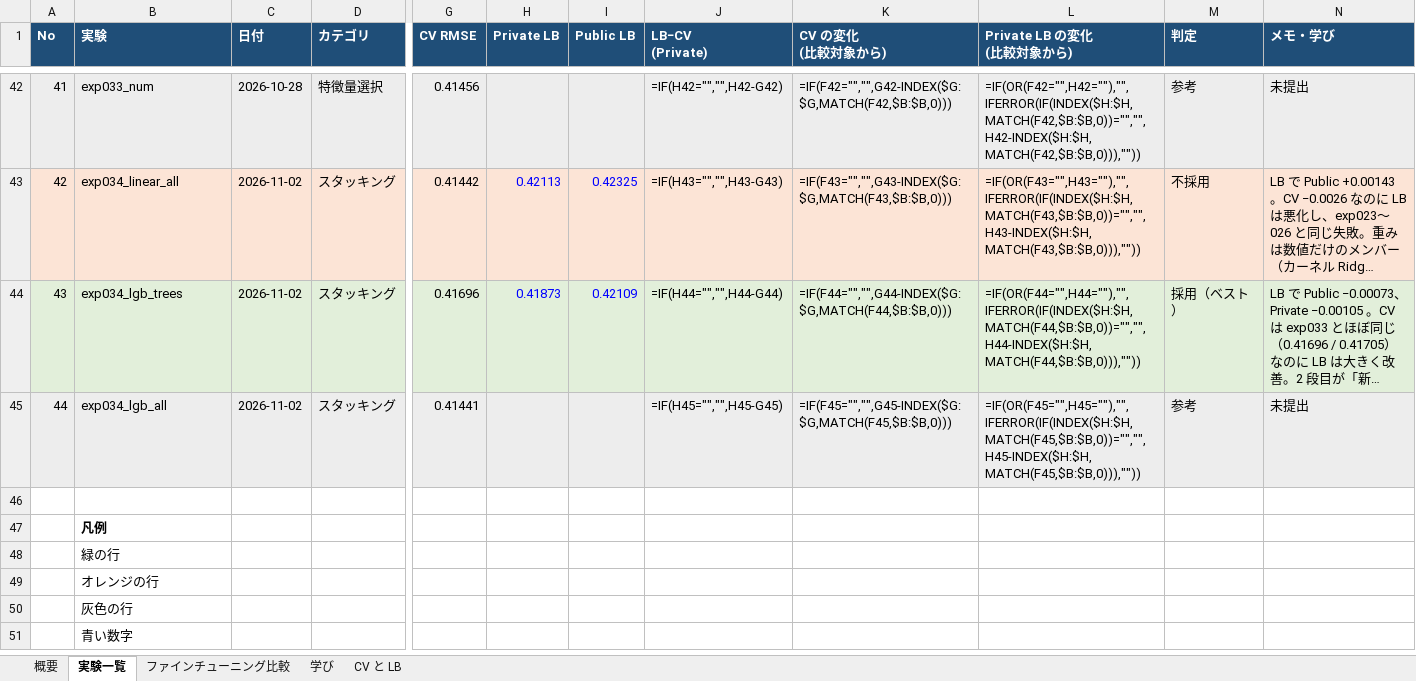
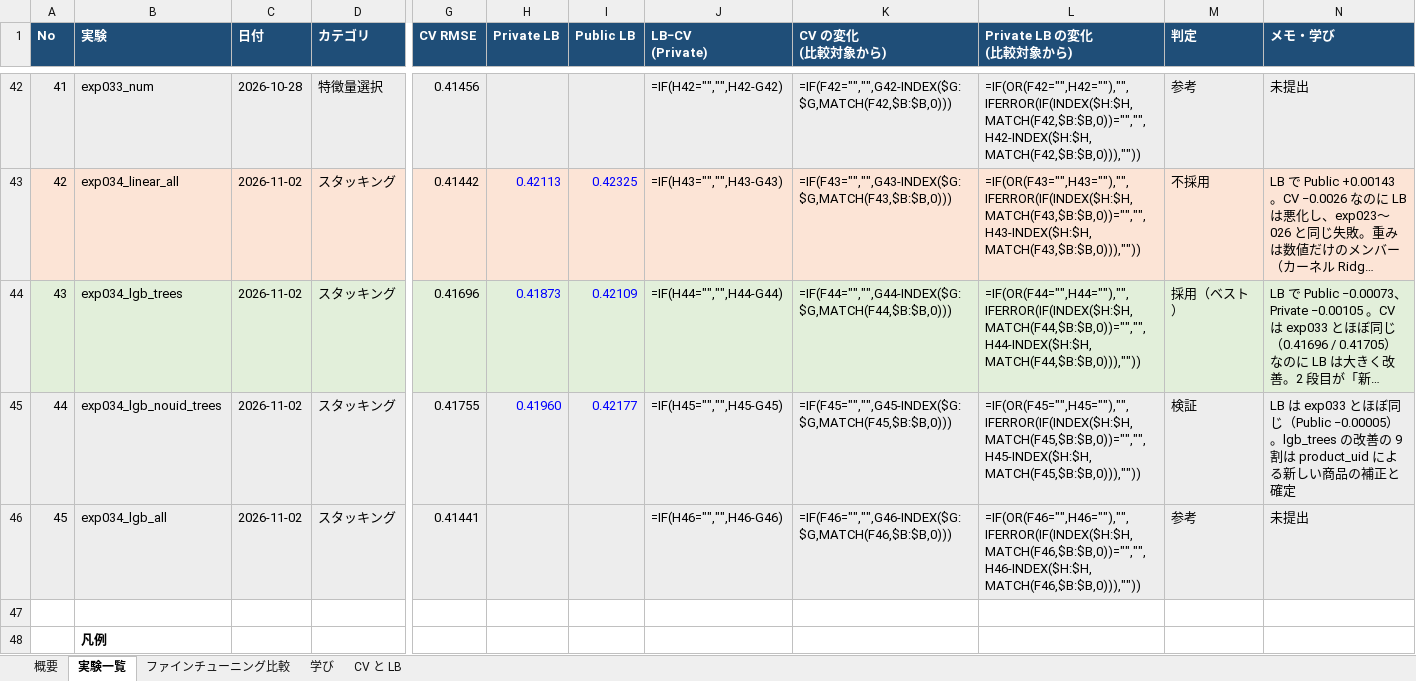
Before and after one commit to hayabusa888a/kaggle_homedepo, an Excel workbook: experiments_summary.xlsx, sheet 実験一覧, drawn as a sheet; only a part is shown, gaps mark what is left out; the shorter side is filled out with more unchanged rows; long unchanged cells end in …; values as stored, in another font and other column widths than the file's, no borders; formulas without a stored value are shown as written; addresses are those after the commit; rows hold the shown columns only; the diff names each change by its address in the sheet, - before the commit and + after, or states it on an @@ line.

```diff
--- a/experiments_summary.xlsx (sheet 実験一覧)
+++ b/experiments_summary.xlsx (sheet 実験一覧)
+row 45: 44 | exp034_lgb_nouid_trees | 2026-11-02 | スタッキング | 0.41755 | 0.41960 | 0.42177 | =IF(H45="","",H45-G45) | =IF(F45="","",G45-INDEX($G:$G,MATCH(F45,$B:$B,0))) | =IF(OR(F45="",H45=""),"",IFERROR(IF(INDEX($H:$H,MATCH(F45,$B:$B,0))="","",H45-INDEX($H:$H,MATCH(F45,$B:$B,0))),"")) | 検証 | LB は exp033 とほぼ同じ（Public −0.00005）。lgb_trees の改善の 9 割は product_uid による新しい商品の補正と確定
@@ column A (No) renumbered in row 46 @@
-J46 (LB−CV (Private)): =IF(H45="","",H45-G45)
+J46 (LB−CV (Private)): =IF(H46="","",H46-G46)
-K46 (CV の変化 (比較対象から)): =IF(F45="","",G45-INDEX($G:$G,MATCH(F45,$B:$B,0)))
+K46 (CV の変化 (比較対象から)): =IF(F46="","",G46-INDEX($G:$G,MATCH(F46,$B:$B,0)))
-L46 (Private LB の変化 (比較対象から)): =IF(OR(F45="",H45=""),"",IFERROR(IF(INDEX($H:$H,MATCH(F45,$B:$B,0))="","",H45-INDEX($H:$H,MATCH(F45,$B:$B,0))),""))
+L46 (Private LB の変化 (比較対象から)): =IF(OR(F46="",H46=""),"",IFERROR(IF(INDEX($H:$H,MATCH(F46,$B:$B,0))="","",H46-INDEX($H:$H,MATCH(F46,$B:$B,0))),""))
```
Also changed, not shown: sheet CV と LB, charts or pictures, 2 other files.
